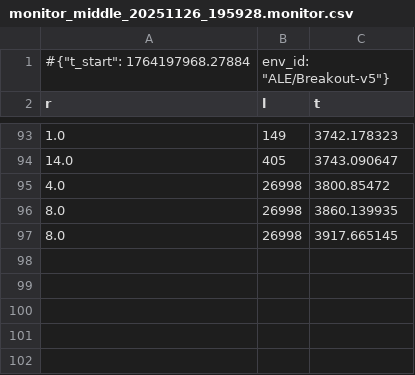
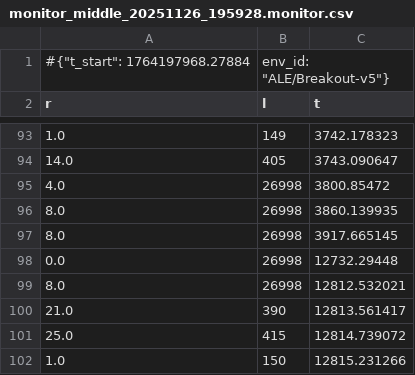
Before and after one commit to VitorBSP/BlurRL, a CSV file: logs/monitor_middle_20251126_195928.monitor.csv, drawn as a sheet; only a part is shown, gaps mark what is left out.

```diff
--- a/logs/monitor_middle_20251126_195928.monitor.csv
+++ b/logs/monitor_middle_20251126_195928.monitor.csv
@@ -97 +97,6 @@ r,l,t
 8.0,26998,3917.665145
+0.0,26998,12732.29448
+8.0,26998,12812.532021
+21.0,390,12813.561417
+25.0,415,12814.739072
+1.0,150,12815.231266
```
Also changed, not shown: 30 other files.
